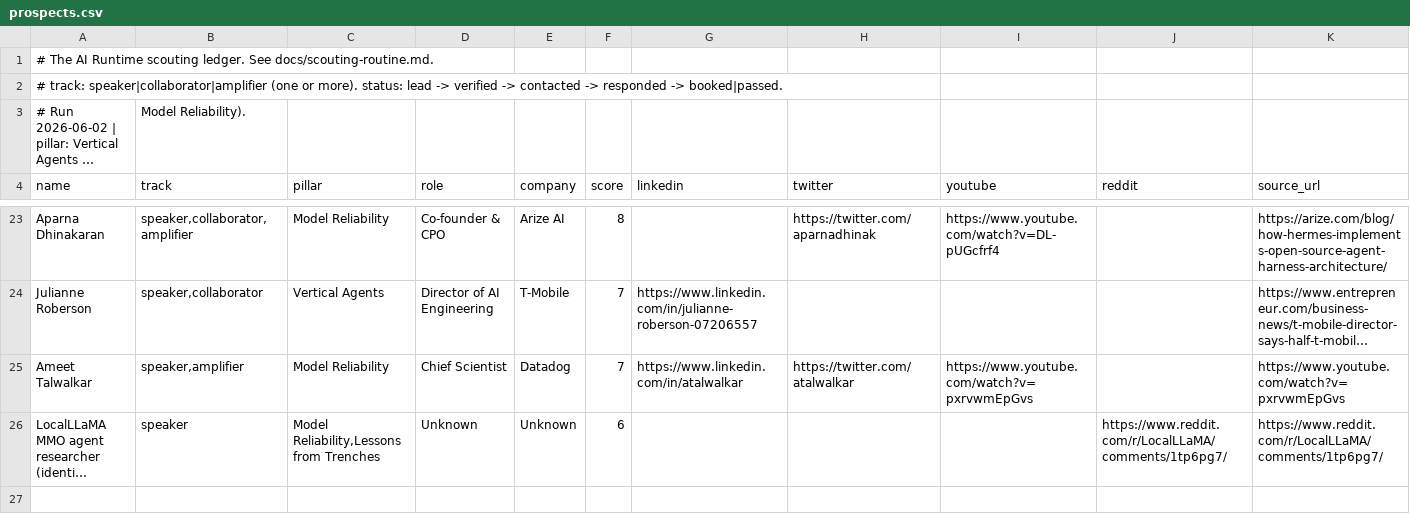
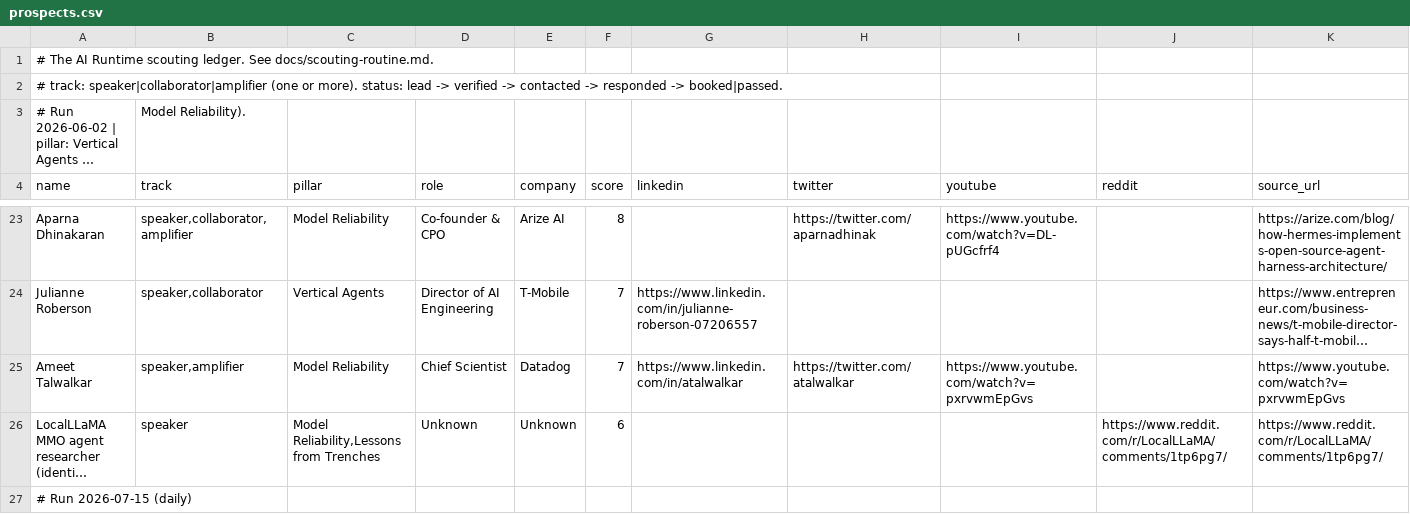
Before and after one commit to ogkranthi/theairuntime, a CSV file: docs/prospects.csv, drawn as a sheet; only a part is shown, gaps mark what is left out; long unchanged cells end in …; rows hold the shown columns only; the diff covers the shown part only; the diff names each change by its address in the sheet, - before the commit and + after, or states it on an @@ line.

```diff
--- a/docs/prospects.csv
+++ b/docs/prospects.csv
+row 27: # Run 2026-07-15 (daily)
```
Also changed, not shown: 3 added rows elsewhere in this file.
